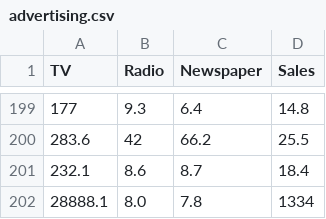
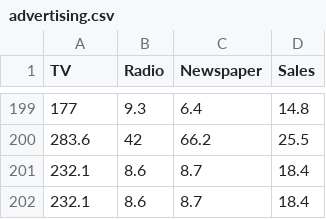
Before and after one commit to Shreeranga1/LinearRegression, a CSV file: advertising.csv, drawn as a sheet; only a part is shown, gaps mark what is left out; removed rows and columns are numbered as before the commit, all else as after; the diff names each change by its address in the sheet, - before the commit and + after, or states it on an @@ line.

Commit message:
Update advertising.csv

```diff
--- a/advertising.csv
+++ b/advertising.csv
-row 202: 28888.1 | 8.0 | 7.8 | 1334
+row 202: 232.1 | 8.6 | 8.7 | 18.4
```
